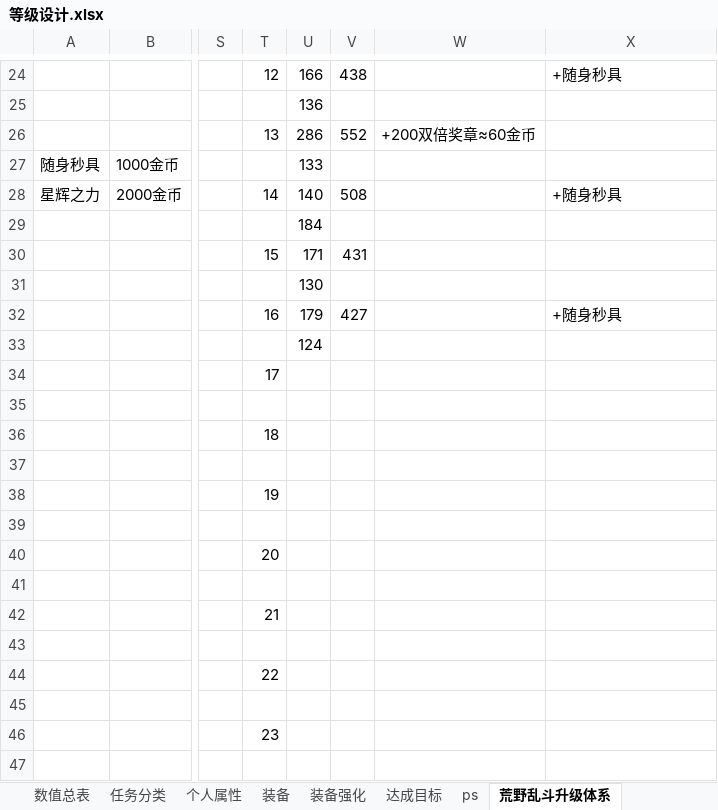
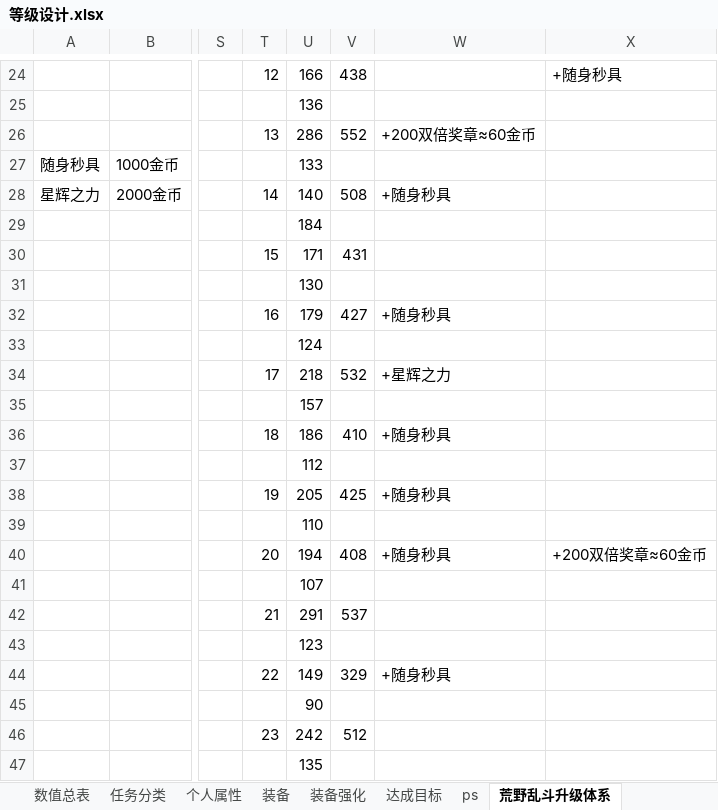
Before and after one commit to jiangzy1992/resume, an Excel workbook: 等级设计.xlsx, sheet 荒野乱斗升级体系, drawn as a sheet; only a part is shown, gaps mark what is left out; values as stored, in another font and other column widths than the file's, no borders; the diff covers the shown part only; the diff names each change by its address in the sheet, - before the commit and + after, or states it on an @@ line.

```diff
--- a/等级设计.xlsx (sheet 荒野乱斗升级体系)
+++ b/等级设计.xlsx (sheet 荒野乱斗升级体系)
-W28: (empty)
+W28: +随身秒具
-X28: +随身秒具
+X28: (empty)
-W32: (empty)
+W32: +随身秒具
-X32: +随身秒具
+X32: (empty)
-U34: (empty)
+U34: 218
-V34: (empty)
+V34: 532
-W34: (empty)
+W34: +星辉之力
-U35: (empty)
+U35: 157
-U36: (empty)
+U36: 186
-V36: (empty)
+V36: 410
-W36: (empty)
+W36: +随身秒具
-U37: (empty)
+U37: 112
-U38: (empty)
+U38: 205
-V38: (empty)
+V38: 425
-W38: (empty)
+W38: +随身秒具
-U39: (empty)
+U39: 110
-U40: (empty)
+U40: 194
-V40: (empty)
+V40: 408
-W40: (empty)
+W40: +随身秒具
-X40: (empty)
+X40: +200双倍奖章≈60金币
-U41: (empty)
+U41: 107
-U42: (empty)
+U42: 291
-V42: (empty)
+V42: 537
-U43: (empty)
+U43: 123
-U44: (empty)
+U44: 149
-V44: (empty)
+V44: 329
-W44: (empty)
+W44: +随身秒具
-U45: (empty)
+U45: 90
-U46: (empty)
+U46: 242
-V46: (empty)
+V46: 512
-U47: (empty)
+U47: 135
```
Also changed, not shown: 15 edited cells elsewhere in this sheet, 45 other files.
